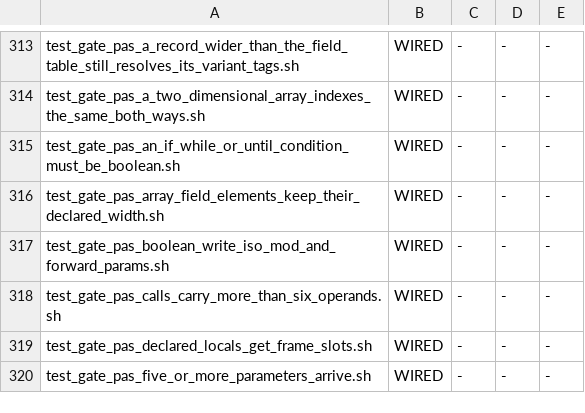
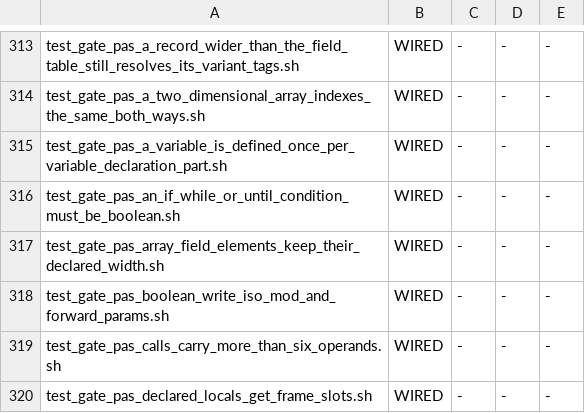
Before and after one commit to snobol4ever/SCRIP, a TSV file: scripts/gate_wiring.tsv, drawn as a sheet; only a part is shown, gaps mark what is left out; the shorter side is filled out with more unchanged rows; the diff names each change by its address in the sheet, - before the commit and + after, or states it on an @@ line.

Commit message:
pascal: one identifier, two defining-points in one variable-declaration-part is refused (ISO 7185 6.2.2.7), curing PAT iso7185prt1821/1822
var 'i: integer; i: integer;' and 'myvar'/'MyVar' (one spelling: the lexer folds case) both ran and printed 0.
var_decl now yields its identifier list and var_decl_list accumulates the block's variable names on bison's own
value stack (pas_var_names_add), so each block starts fresh and nesting needs no state. The flat type table was
rejected as the carrier: it also records parameters and function names under the global flag, so an out-of-order
program that fpc -Miso accepts could have tripped it.

Compiled every acceptance program in the corpus with the check before landing (PasM, the FPC suite, P4, P5, the
benchmarks): zero tripped. New gate test_gate_pas_a_variable_is_defined_once_per_variable_declaration_part.sh (two
witnesses refused in both modes, a legal control -- one spelling as global, parameter, field, local and nested local --
cut live from fpc -Miso in both modes, FAIL_ONCE proves the arm can fail), wired into test-sequential and adopted into
the wiring floor.

```diff
--- a/scripts/gate_wiring.tsv
+++ b/scripts/gate_wiring.tsv
+row 315: test_gate_pas_a_variable_is_defined_once_per_variable_declaration_part.sh | WIRED | - | - | -
```
Also changed, not shown: 5 other files.
